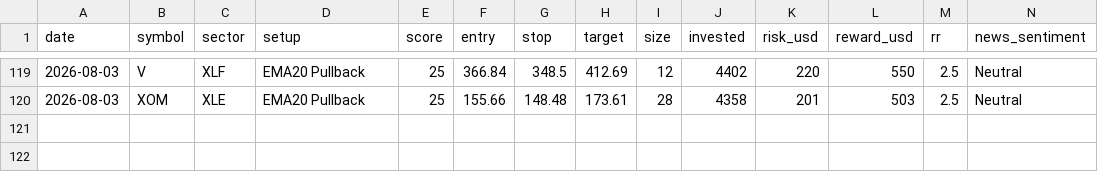
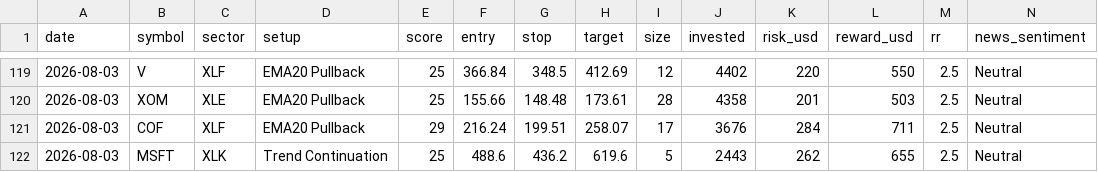
Before and after one commit to prabha-v2/swing-trading-agent-us, a CSV file: trade_log.csv, drawn as a sheet; only a part is shown, gaps mark what is left out; rows hold the shown columns only; the diff names each change by its address in the sheet, - before the commit and + after, or states it on an @@ line.

```diff
--- a/trade_log.csv
+++ b/trade_log.csv
+row 121: 2026-08-03 | COF | XLF | EMA20 Pullback | 29 | 216.24 | 199.51 | 258.07 | 17 | 3676 | 284 | 711 | 2.5 | Neutral
+row 122: 2026-08-03 | MSFT | XLK | Trend Continuation | 25 | 488.6 | 436.2 | 619.6 | 5 | 2443 | 262 | 655 | 2.5 | Neutral
```
